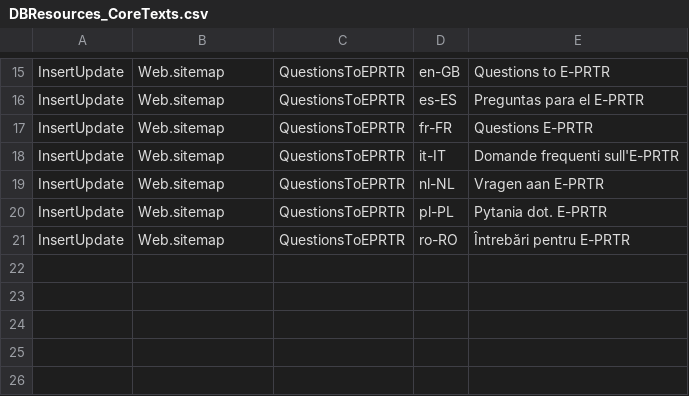
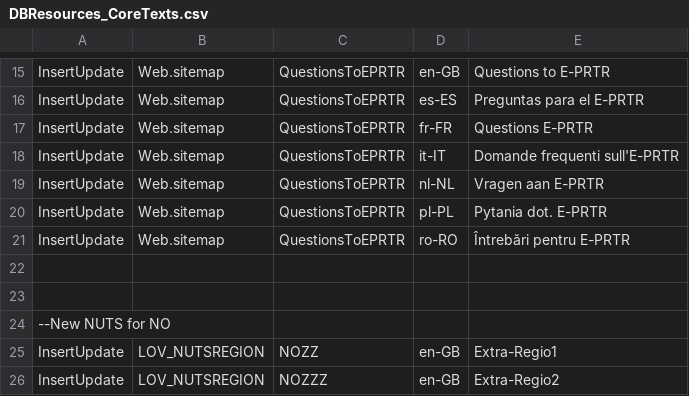
Before and after one commit to soravroyal/ERP, a CSV file: Website/WebAppCode/DBResources_CoreTexts.csv, drawn as a sheet; only a part is shown, gaps mark what is left out; the diff names each change by its address in the sheet, - before the commit and + after, or states it on an @@ line.

```diff
--- a/Website/WebAppCode/DBResources_CoreTexts.csv
+++ b/Website/WebAppCode/DBResources_CoreTexts.csv
+row 22: (empty)
+row 23: (empty)
+row 24: --New NUTS for NO
+row 25: InsertUpdate | LOV_NUTSREGION | NOZZ | en-GB | Extra-Regio1
+row 26: InsertUpdate | LOV_NUTSREGION | NOZZZ | en-GB | Extra-Regio2
```
Also changed, not shown: 2 other files.
